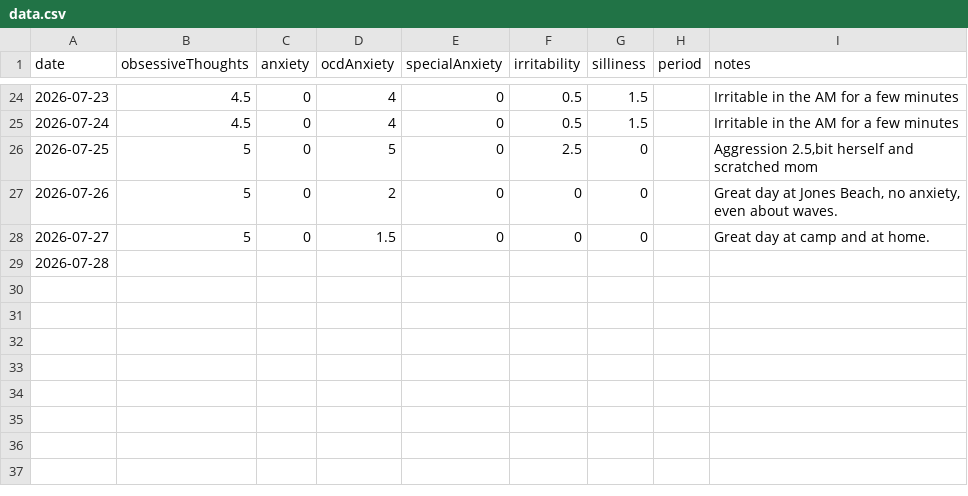
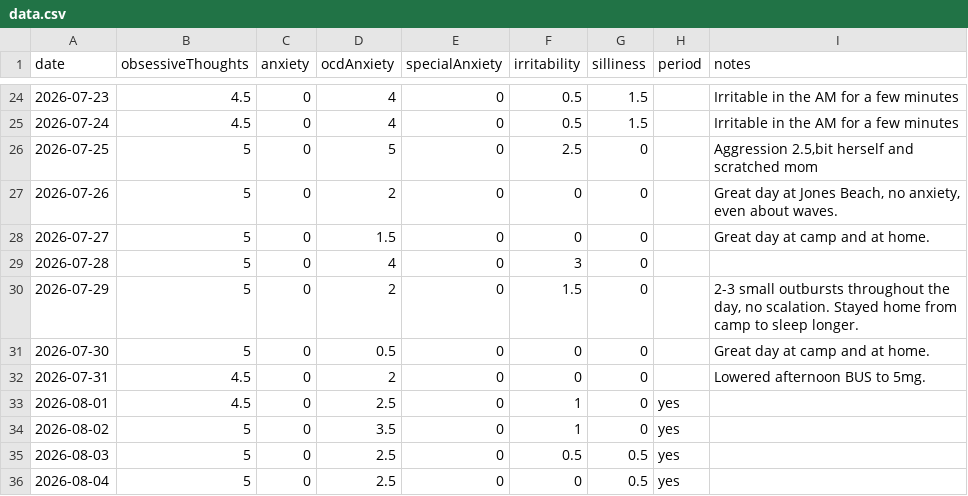
Before and after one commit to AlexGilarowski/symptom-tracking-chart, a CSV file: data.csv, drawn as a sheet; only a part is shown, gaps mark what is left out.

Commit message:
data update

```diff
--- a/data.csv
+++ b/data.csv
@@ -28,2 +28,9 @@ date,obsessiveThoughts,anxiety,ocdAnxiety,specialAnxiety,irritability,silliness,
 2026-07-27,5,0,1.5,0,0,0,,"Great day at camp and at home."
-2026-07-28,,,,,,,,
+2026-07-28,5,0,4,0,3,0,,
+2026-07-29,5,0,2,0,1.5,0,,"2-3 small outbursts throughout the day, no scalation. Stayed home from camp to sleep longer."
+2026-07-30,5,0,0.5,0,0,0,,"Great day at camp and at home."
+2026-07-31,4.5,0,2,0,0,0,,"Lowered afternoon BUS to 5mg."
+2026-08-01,4.5,0,2.5,0,1,0,yes,
+2026-08-02,5,0,3.5,0,1,0,yes,
+2026-08-03,5,0,2.5,0,0.5,0.5,yes
+2026-08-04,5,0,2.5,0,0,0.5,yes,
```
